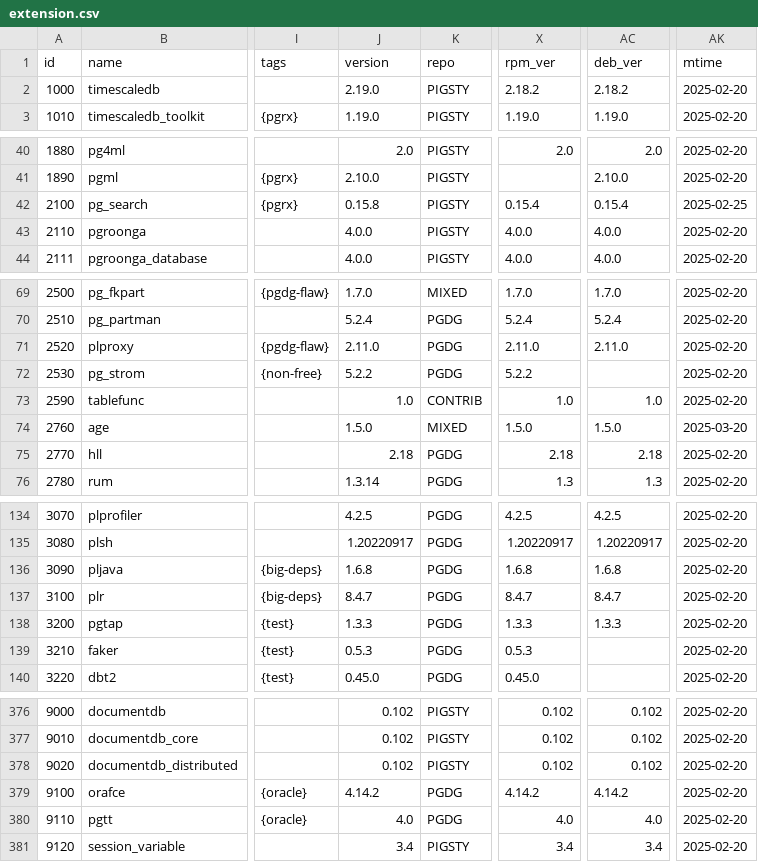
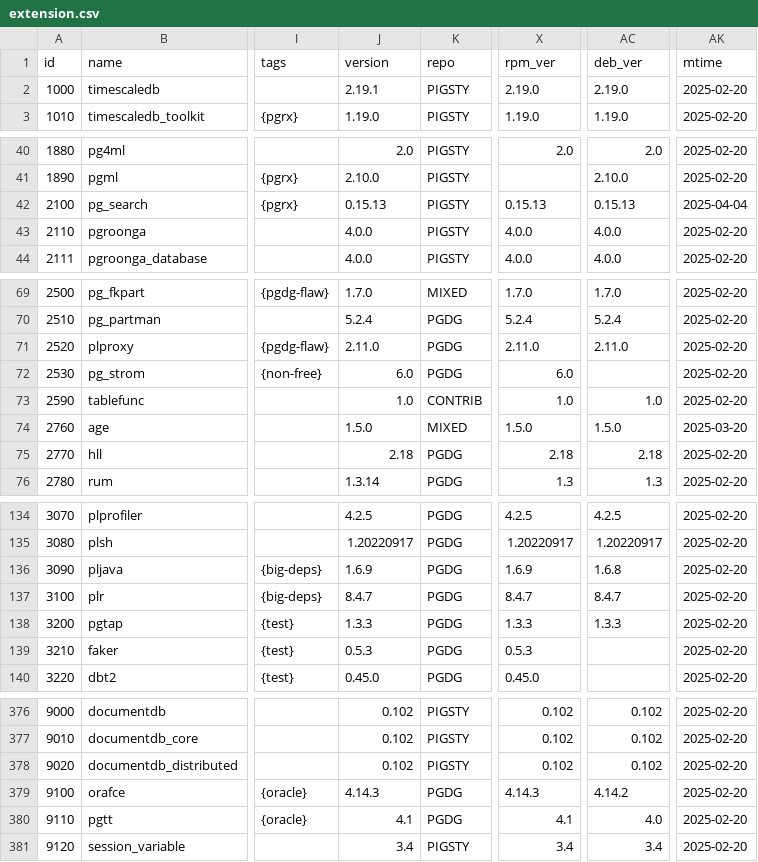
Before and after one commit to pgsty/extension, a CSV file: data/extension.csv, drawn as a sheet; only a part is shown, gaps mark what is left out; the diff covers the shown part only; the diff names each change by its address in the sheet, - before the commit and + after, or states it on an @@ line.

Commit message:
bump extension version

```diff
--- a/data/extension.csv
+++ b/data/extension.csv
-J2 (version): 2.19.0
+J2 (version): 2.19.1
-X2 (rpm_ver): 2.18.2
+X2 (rpm_ver): 2.19.0
-AC2 (deb_ver): 2.18.2
+AC2 (deb_ver): 2.19.0
-J42 (version): 0.15.8
+J42 (version): 0.15.13
-X42 (rpm_ver): 0.15.4
+X42 (rpm_ver): 0.15.13
-AC42 (deb_ver): 0.15.4
+AC42 (deb_ver): 0.15.13
-AK42 (mtime): 2025-02-25
+AK42 (mtime): 2025-04-04
-J72 (version): 5.2.2
+J72 (version): 6.0
-X72 (rpm_ver): 5.2.2
+X72 (rpm_ver): 6.0
-J136 (version): 1.6.8
+J136 (version): 1.6.9
-X136 (rpm_ver): 1.6.8
+X136 (rpm_ver): 1.6.9
-J379 (version): 4.14.2
+J379 (version): 4.14.3
-X379 (rpm_ver): 4.14.2
+X379 (rpm_ver): 4.14.3
-J380 (version): 4.0
+J380 (version): 4.1
-X380 (rpm_ver): 4.0
+X380 (rpm_ver): 4.1
```
Also changed, not shown: 2 edited cells elsewhere in this file, 17 other files.
